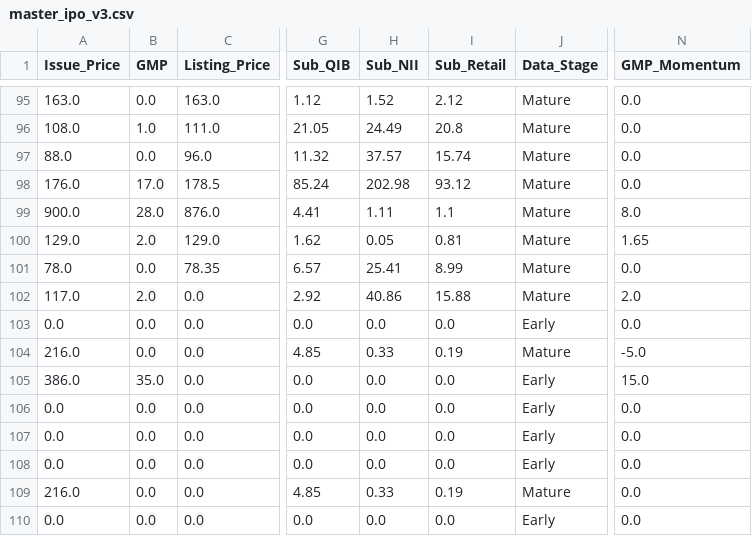
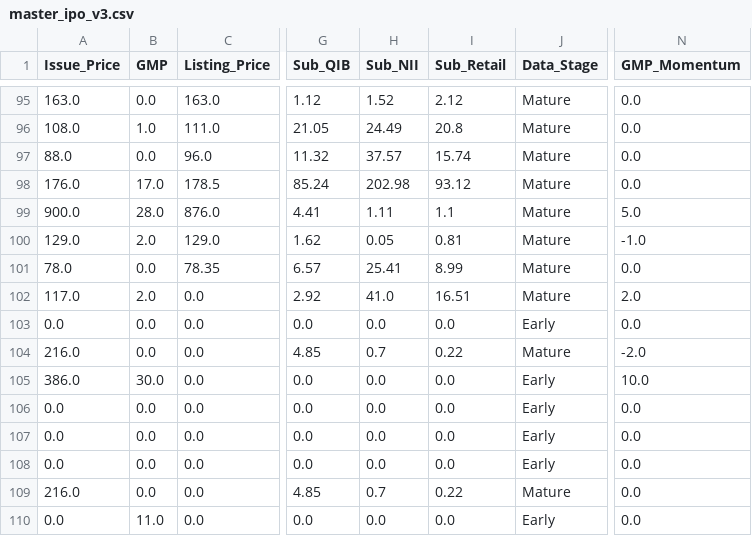
Before and after one commit to RaghavKothari1111/Ai-ipo-predictor, a CSV file: data/master_ipo_v3.csv, drawn as a sheet; only a part is shown, gaps mark what is left out; the diff names each change by its address in the sheet, - before the commit and + after, or states it on an @@ line.

```diff
--- a/data/master_ipo_v3.csv
+++ b/data/master_ipo_v3.csv
-N99 (GMP_Momentum): 8.0
+N99 (GMP_Momentum): 5.0
-N100 (GMP_Momentum): 1.65
+N100 (GMP_Momentum): -1.0
-H102 (Sub_NII): 40.86
+H102 (Sub_NII): 41.0
-I102 (Sub_Retail): 15.88
+I102 (Sub_Retail): 16.51
-H104 (Sub_NII): 0.33
+H104 (Sub_NII): 0.7
-I104 (Sub_Retail): 0.19
+I104 (Sub_Retail): 0.22
-N104 (GMP_Momentum): -5.0
+N104 (GMP_Momentum): -2.0
-B105 (GMP): 35.0
+B105 (GMP): 30.0
-N105 (GMP_Momentum): 15.0
+N105 (GMP_Momentum): 10.0
-H109 (Sub_NII): 0.33
+H109 (Sub_NII): 0.7
-I109 (Sub_Retail): 0.19
+I109 (Sub_Retail): 0.22
-B110 (GMP): 0.0
+B110 (GMP): 11.0
```
Also changed, not shown: data/gmp_history.csv, data/latest_predictions.csv, 1 other file.
